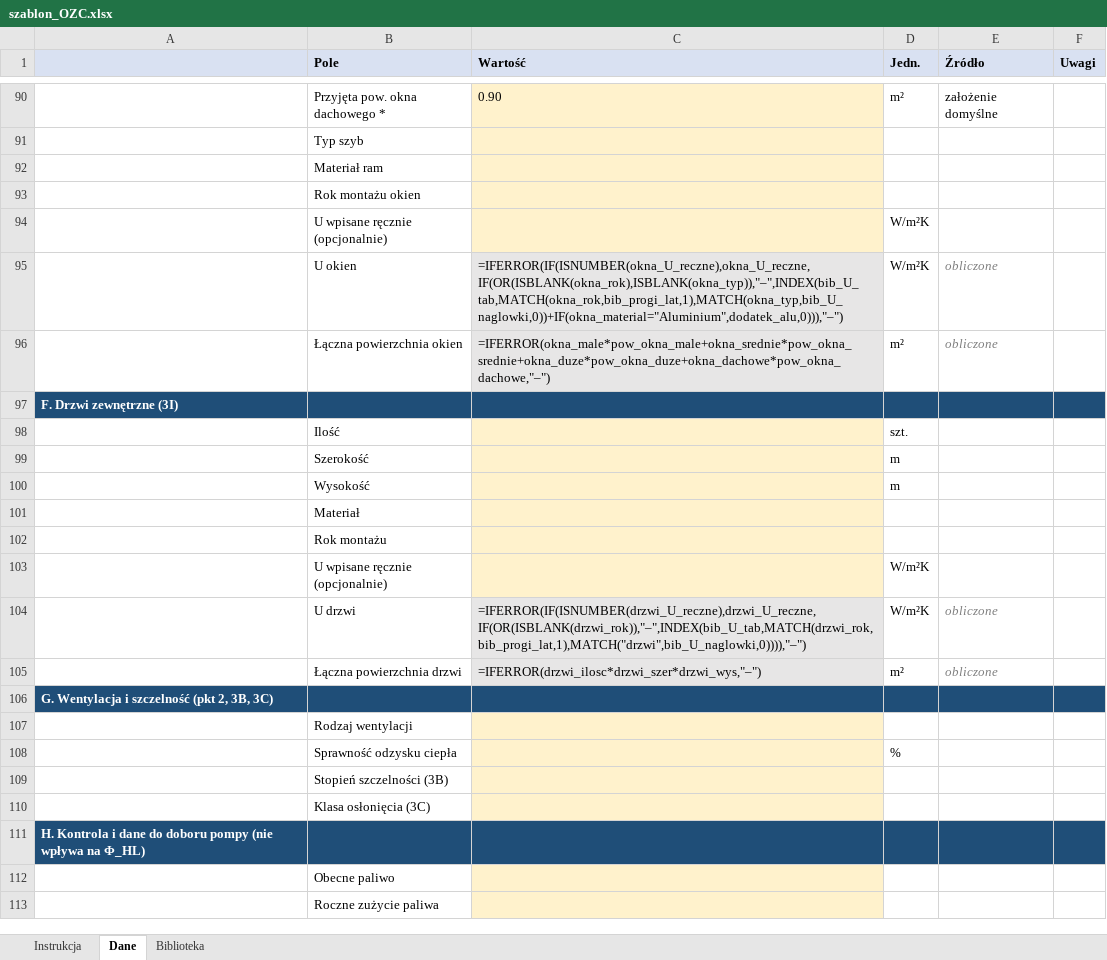
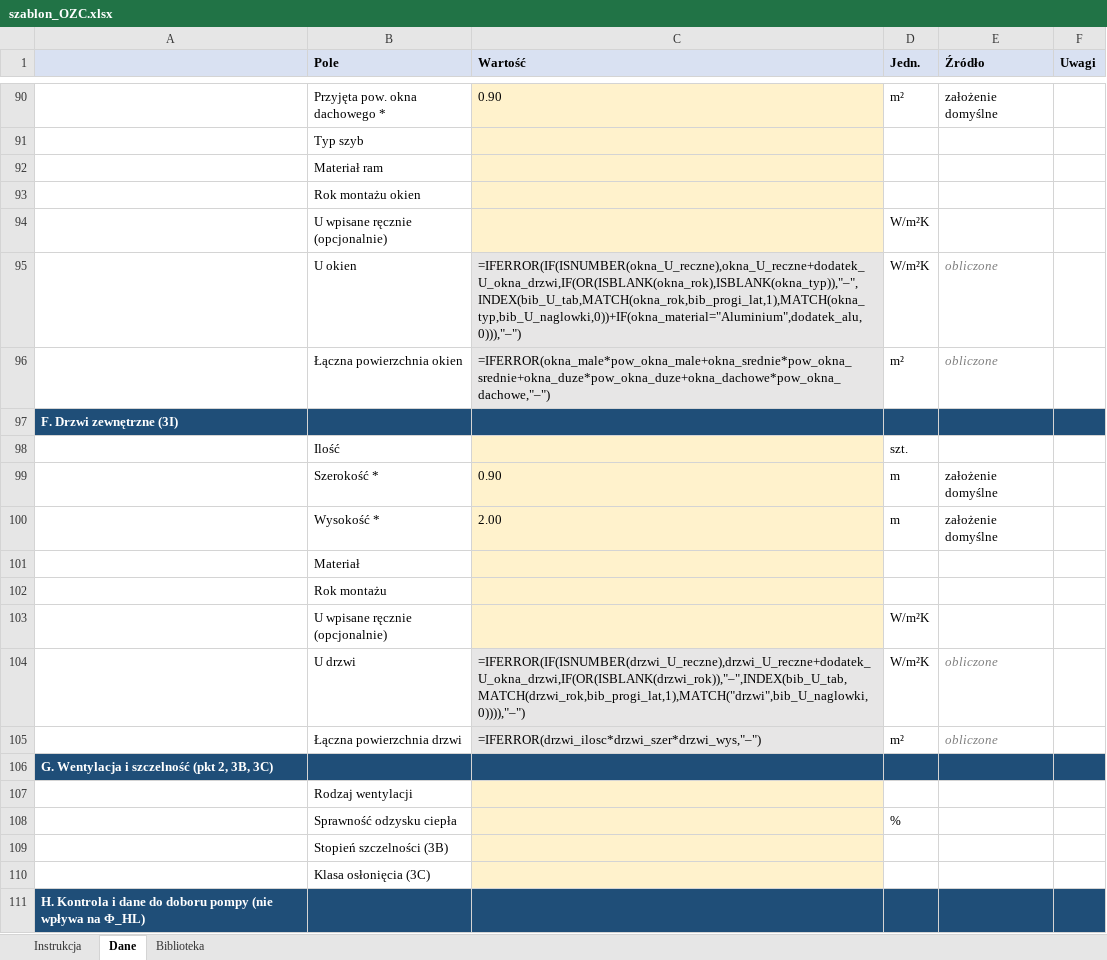
Before and after one commit to mcyniak/kalkulator-ozc, an Excel workbook: szablony/szablon_OZC.xlsx, sheet Dane, drawn as a sheet; only a part is shown, gaps mark what is left out; the shorter side is filled out with more unchanged rows; values as stored, in another font and other column widths than the file's, no borders; formulas without a stored value are shown as written; removed rows and columns are numbered as before the commit, all else as after; the diff names each change by its address in the sheet, - before the commit and + after, or states it on an @@ line.

```diff
--- a/szablony/szablon_OZC.xlsx (sheet Dane)
+++ b/szablony/szablon_OZC.xlsx (sheet Dane)
-C95 (Wartość): =IFERROR(IF(ISNUMBER(okna_U_reczne),okna_U_reczne,IF(OR(ISBLANK(okna_rok),ISBLANK(okna_typ)),"–",INDEX(bib_U_tab,MATCH(okna_rok,bib_progi_lat,1),MATCH(okna_typ,bib_U_naglowki,0))+IF(okna_material="Aluminium",dodatek_alu,0))),"–")
+C95 (Wartość): =IFERROR(IF(ISNUMBER(okna_U_reczne),okna_U_reczne+dodatek_U_okna_drzwi,IF(OR(ISBLANK(okna_rok),ISBLANK(okna_typ)),"–",INDEX(bib_U_tab,MATCH(okna_rok,bib_progi_lat,1),MATCH(okna_typ,bib_U_naglowki,0))+IF(okna_material="Aluminium",dodatek_alu,0))),"–")
-row 99:  | Szerokość |  | m
-row 100:  | Wysokość |  | m
+row 99:  | Szerokość * | 0.90 | m | założenie domyślne
+row 100:  | Wysokość * | 2.00 | m | założenie domyślne
-C104 (Wartość): =IFERROR(IF(ISNUMBER(drzwi_U_reczne),drzwi_U_reczne,IF(OR(ISBLANK(drzwi_rok)),"–",INDEX(bib_U_tab,MATCH(drzwi_rok,bib_progi_lat,1),MATCH("drzwi",bib_U_naglowki,0)))),"–")
+C104 (Wartość): =IFERROR(IF(ISNUMBER(drzwi_U_reczne),drzwi_U_reczne+dodatek_U_okna_drzwi,IF(OR(ISBLANK(drzwi_rok)),"–",INDEX(bib_U_tab,MATCH(drzwi_rok,bib_progi_lat,1),MATCH("drzwi",bib_U_naglowki,0)))),"–")
```
Also changed, not shown: sheet Biblioteka, 16 other files.
